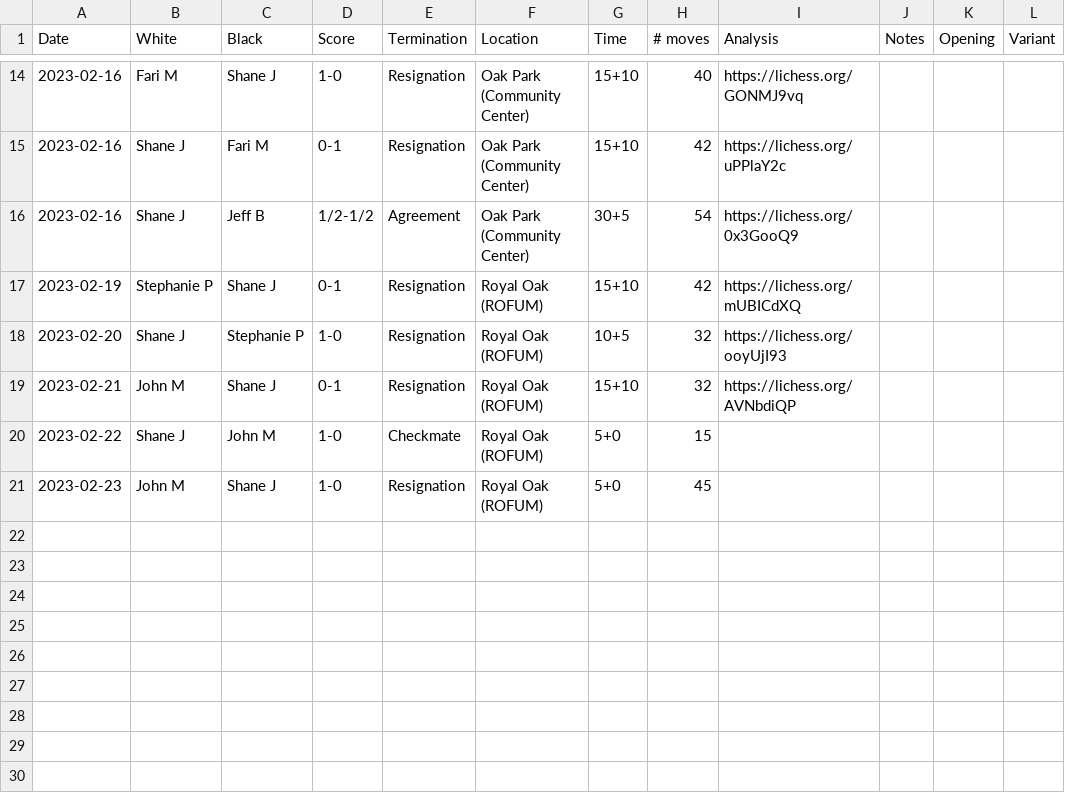
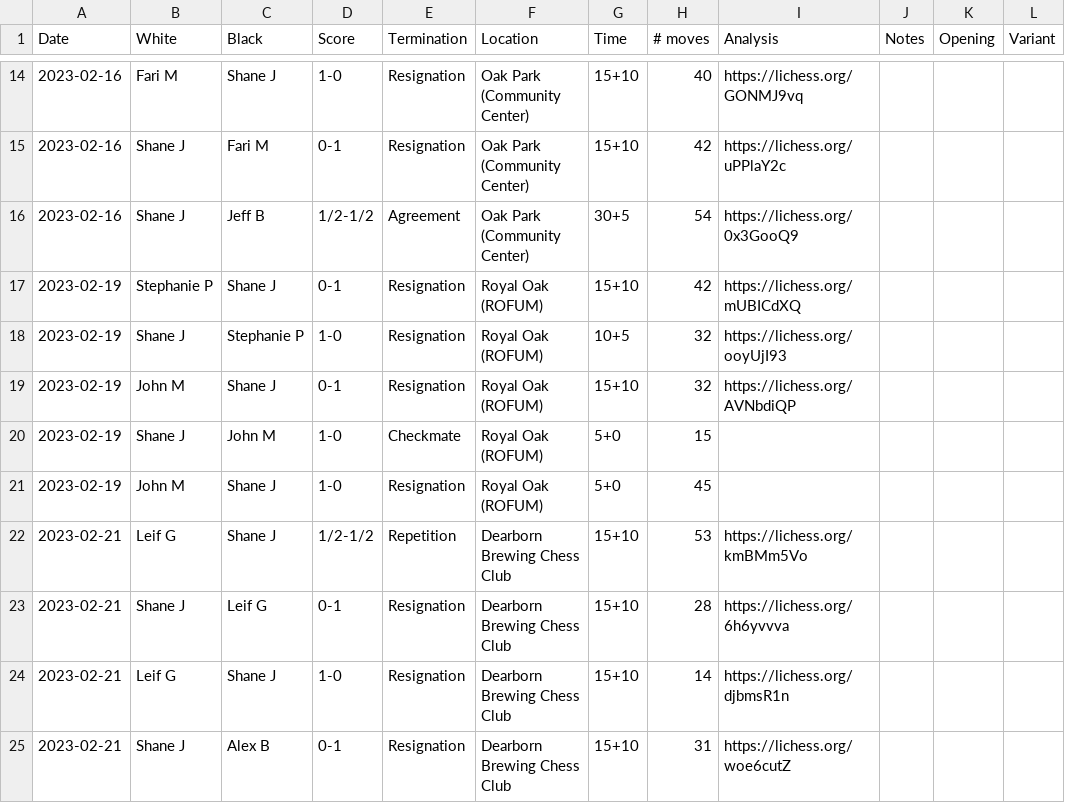
Before and after one commit to nutratech/chess_ratings, a CSV file: chessdet/data/games.csv, drawn as a sheet; only a part is shown, gaps mark what is left out.

Commit message:
add games

```diff
--- a/chessdet/data/games.csv
+++ b/chessdet/data/games.csv
@@ -17,5 +17,9 @@ Date,White,Black,Score,Termination,Location,Time,# moves,Analysis,Notes,Opening,
 2023-02-19,Stephanie P,Shane J,0-1,Resignation,Royal Oak (ROFUM),15+10,42,https://lichess.org/mUBICdXQ,,,
-2023-02-20,Shane J,Stephanie P,1-0,Resignation,Royal Oak (ROFUM),10+5,32,https://lichess.org/ooyUjI93,,,
-2023-02-21,John M,Shane J,0-1,Resignation,Royal Oak (ROFUM),15+10,32,https://lichess.org/AVNbdiQP,,,
-2023-02-22,Shane J,John M,1-0,Checkmate,Royal Oak (ROFUM),5+0,15,,,,
-2023-02-23,John M,Shane J,1-0,Resignation,Royal Oak (ROFUM),5+0,45,,,,
+2023-02-19,Shane J,Stephanie P,1-0,Resignation,Royal Oak (ROFUM),10+5,32,https://lichess.org/ooyUjI93,,,
+2023-02-19,John M,Shane J,0-1,Resignation,Royal Oak (ROFUM),15+10,32,https://lichess.org/AVNbdiQP,,,
+2023-02-19,Shane J,John M,1-0,Checkmate,Royal Oak (ROFUM),5+0,15,,,,
+2023-02-19,John M,Shane J,1-0,Resignation,Royal Oak (ROFUM),5+0,45,,,,
+2023-02-21,Leif G,Shane J,1/2-1/2,Repetition,Dearborn Brewing Chess Club,15+10,53,https://lichess.org/kmBMm5Vo,,,
+2023-02-21,Shane J,Leif G,0-1,Resignation,Dearborn Brewing Chess Club,15+10,28,https://lichess.org/6h6yvvva,,,
+2023-02-21,Leif G,Shane J,1-0,Resignation,Dearborn Brewing Chess Club,15+10,14,https://lichess.org/djbmsR1n,,,
+2023-02-21,Shane J,Alex B,0-1,Resignation,Dearborn Brewing Chess Club,15+10,31,https://lichess.org/woe6cutZ,,,
```
